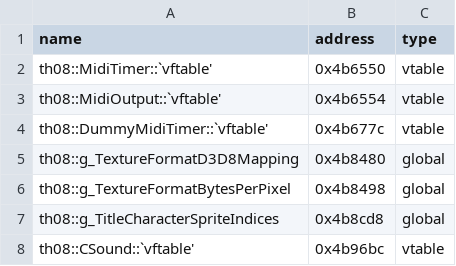
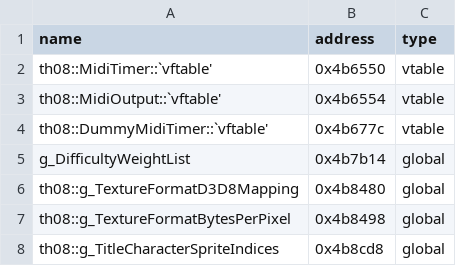
Before and after one commit to Swiizyu/th08, a CSV file: config/reccmp-globals.csv, drawn as a sheet; only a part is shown; the shorter side is filled out with more unchanged rows; the diff names each change by its address in the sheet, - before the commit and + after, or states it on an @@ line.

```diff
--- a/config/reccmp-globals.csv
+++ b/config/reccmp-globals.csv
+row 5: g_DifficultyWeightList | 0x4b7b14 | global
```
Also changed, not shown: config/reccmp-functions.csv, config/reccmp-strings.csv, 1 other file.
